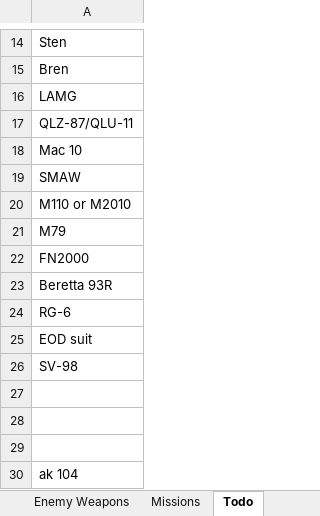
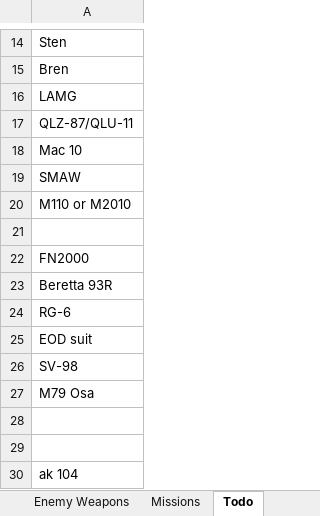
Before and after one commit to Inventorum-Development-Team/IDT_Counter_Terrorist_Operations, an Excel workbook: CTO Wepon stat spreadsheet.xlsx, sheet Todo, drawn as a sheet; only a part is shown, gaps mark what is left out; values as stored, in another font and other column widths than the file's, no borders; the diff names each change by its address in the sheet, - before the commit and + after, or states it on an @@ line.

```diff
--- a/CTO Wepon stat spreadsheet.xlsx (sheet Todo)
+++ b/CTO Wepon stat spreadsheet.xlsx (sheet Todo)
-A21: M79
+A21: (empty)
-A27: (empty)
+A27: M79 Osa
```
Also changed, not shown: sheet Explosives, sheet Enemy Weapons, 13 other files.
